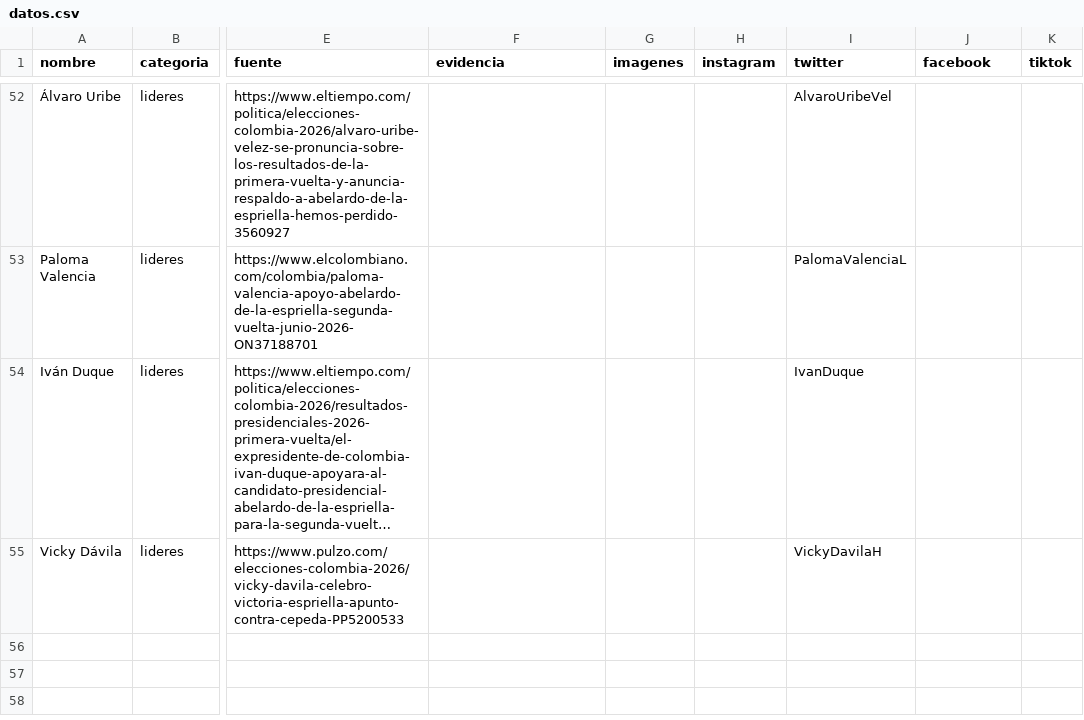
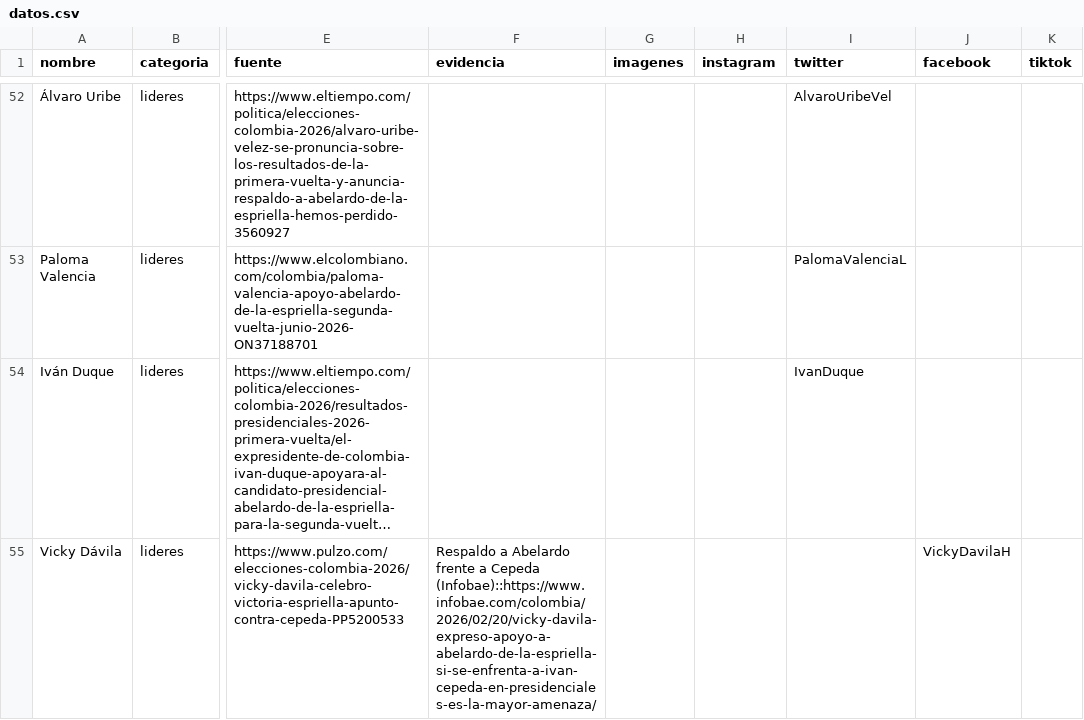
Before and after one commit to directorio-apoyos/directorio-apoyos.github.io, a CSV file: datos.csv, drawn as a sheet; only a part is shown, gaps mark what is left out; long unchanged cells end in …; the diff names each change by its address in the sheet, - before the commit and + after, or states it on an @@ line.

Commit message:
Vicky: 2 fuentes (Pulzo + Infobae)

```diff
--- a/datos.csv
+++ b/datos.csv
-F55 (evidencia): (empty)
+F55 (evidencia): Respaldo a Abelardo frente a Cepeda (Infobae)::https://www.infobae.com/colombia/2026/02/20/vicky-davila-expreso-apoyo-a-abelardo-de-la-espriella-si-se-enfrenta-a-ivan-cepeda-en-presidenciales-es-la-mayor-amenaza/
-I55 (twitter): VickyDavilaH
+I55 (twitter): (empty)
-J55 (facebook): (empty)
+J55 (facebook): VickyDavilaH
```
